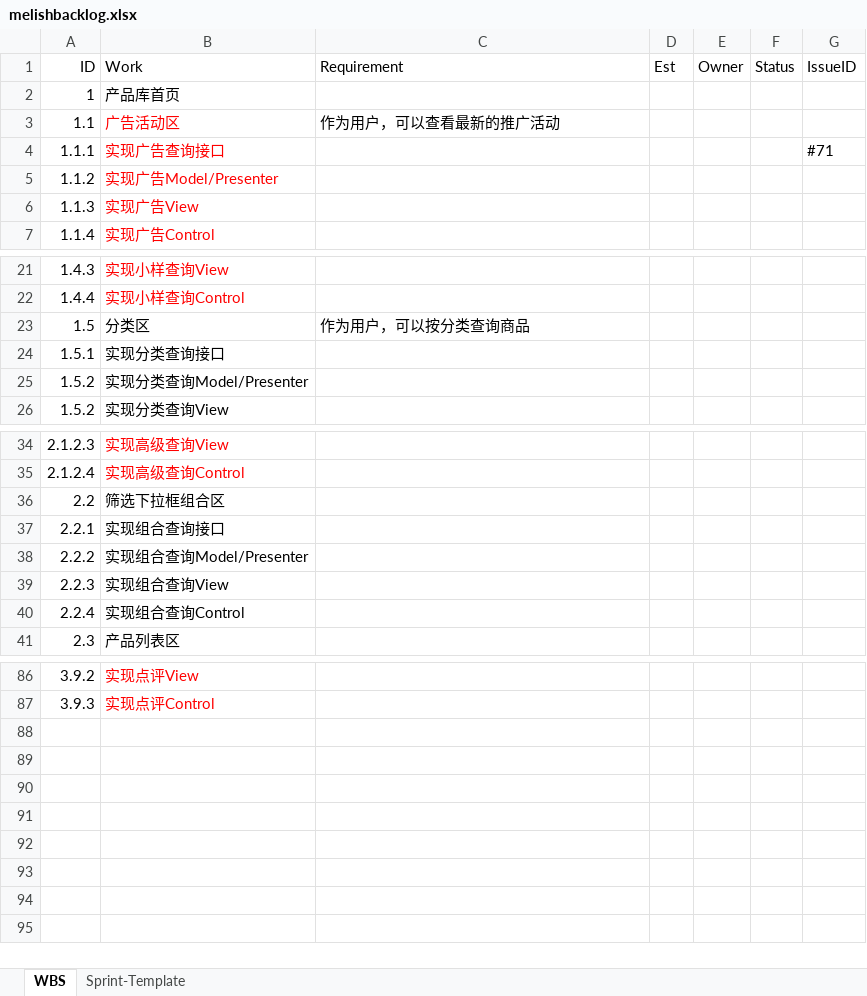
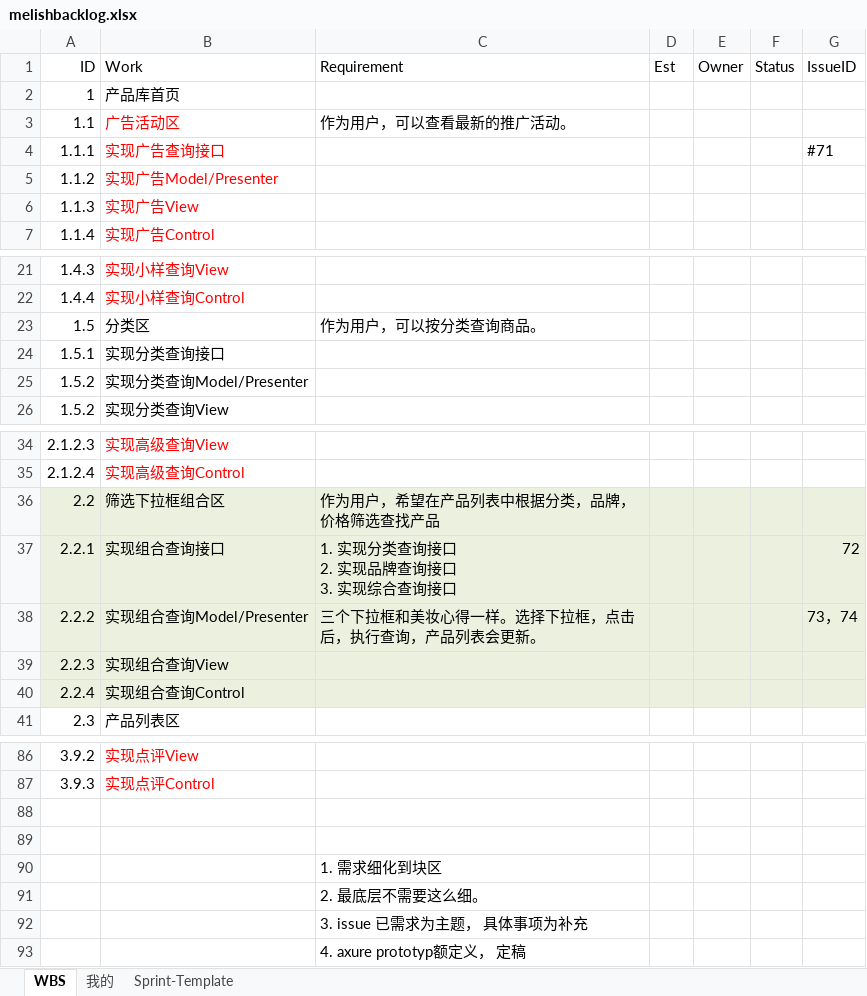
Before and after one commit to wuweok/01_Project_Doc, an Excel workbook: melishbacklog.xlsx, sheet WBS, drawn as a sheet; only a part is shown, gaps mark what is left out; values as stored, in another font and other column widths than the file's, no borders; ↵ is a line break in a cell; the diff names each change by its address in the sheet, - before the commit and + after, or states it on an @@ line.

```diff
--- a/melishbacklog.xlsx (sheet WBS)
+++ b/melishbacklog.xlsx (sheet WBS)
+sheet tab: 我的
-C3 (Requirement): 作为用户，可以查看最新的推广活动
+C3 (Requirement): 作为用户，可以查看最新的推广活动。
-C23 (Requirement): 作为用户，可以按分类查询商品
+C23 (Requirement): 作为用户，可以按分类查询商品。
-A36:G40 fill: none
+A36:G40 fill: #EBF1DE
-C36 (Requirement): (empty)
+C36 (Requirement): 作为用户，希望在产品列表中根据分类，品牌，价格筛选查找产品
-C37 (Requirement): (empty)
+C37 (Requirement): 1. 实现分类查询接口 ↵ 2. 实现品牌查询接口 ↵ 3. 实现综合查询接口
-G37 (IssueID): (empty)
+G37 (IssueID): 72
-C38 (Requirement): (empty)
+C38 (Requirement): 三个下拉框和美妆心得一样。选择下拉框，点击后，执行查询，产品列表会更新。
-G38 (IssueID): (empty)
+G38 (IssueID): 73，74
+row 88: (empty)
+row 89: (empty)
+row 90:  |  | 1. 需求细化到块区
+row 91:  |  | 2. 最底层不需要这么细。
+row 92:  |  | 3. issue 已需求为主题， 具体事项为补充
+row 93:  |  | 4. axure prototyp额定义， 定稿
```
Also changed, not shown: charts or pictures.
